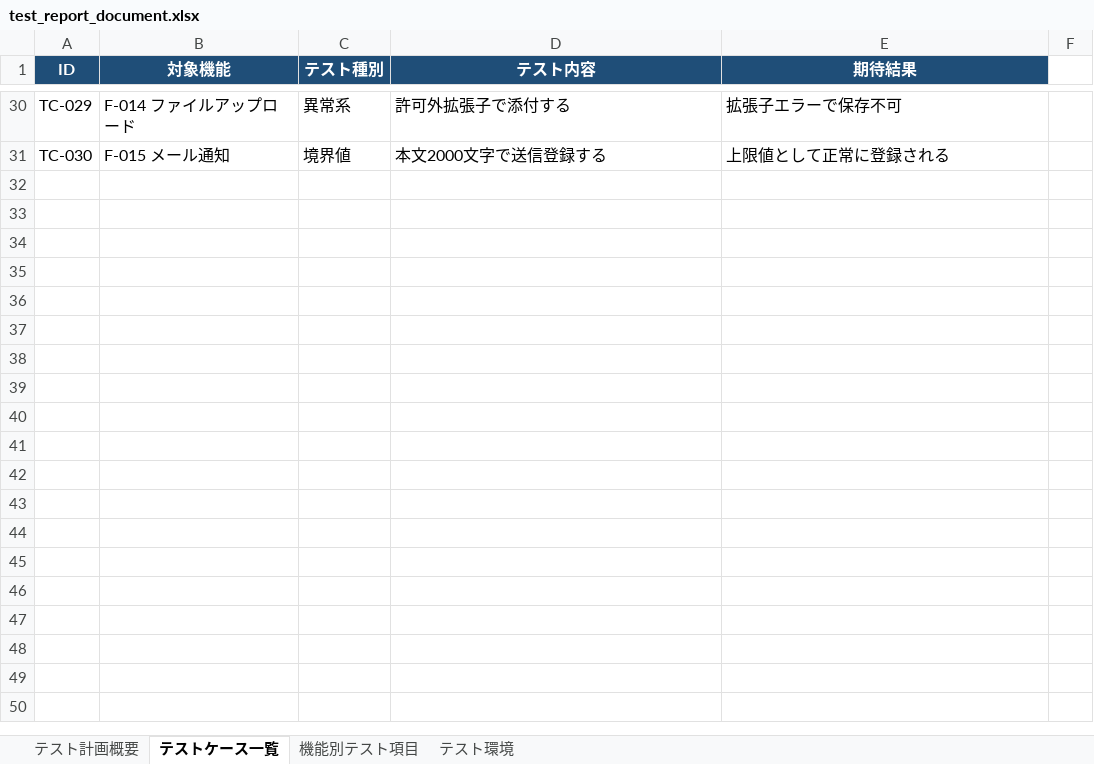
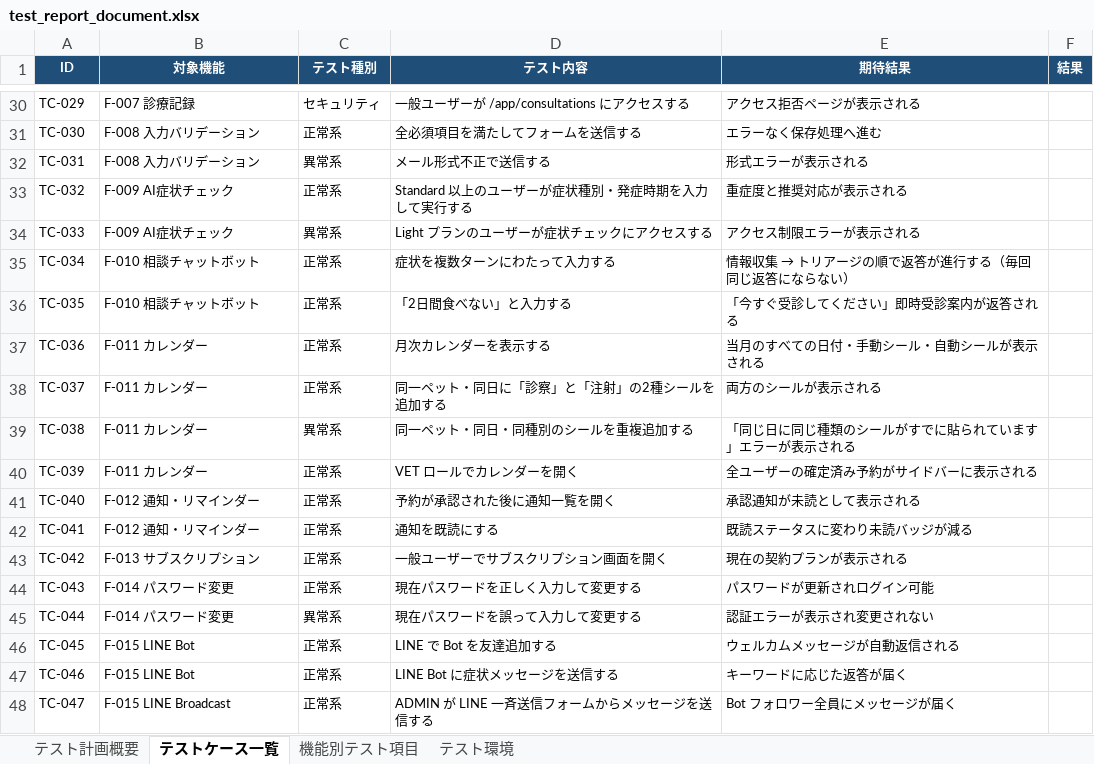
Before and after one commit to shimizu-dot/portfolio_shimizu, an Excel workbook: docs/test_report_document.xlsx, sheet テストケース一覧, drawn as a sheet; only a part is shown, gaps mark what is left out; values as stored, in another font and other column widths than the file's, no borders; charts and pictures not drawn; the diff covers the shown part only; the diff names each change by its address in the sheet, - before the commit and + after, or states it on an @@ line.

```diff
--- a/docs/test_report_document.xlsx (sheet テストケース一覧)
+++ b/docs/test_report_document.xlsx (sheet テストケース一覧)
@@ A1:E31 text size: smaller @@
-F1: (empty)
+F1: 結果
-F1 fill: none
+F1 fill: #1F4E78
-B30 (対象機能): F-014 ファイルアップロード
+B30 (対象機能): F-007 診療記録
-C30 (テスト種別): 異常系
+C30 (テスト種別): セキュリティ
-D30 (テスト内容): 許可外拡張子で添付する
+D30 (テスト内容): 一般ユーザーが /app/consultations にアクセスする
-E30 (期待結果): 拡張子エラーで保存不可
+E30 (期待結果): アクセス拒否ページが表示される
-B31 (対象機能): F-015 メール通知
+B31 (対象機能): F-008 入力バリデーション
-C31 (テスト種別): 境界値
+C31 (テスト種別): 正常系
-D31 (テスト内容): 本文2000文字で送信登録する
+D31 (テスト内容): 全必須項目を満たしてフォームを送信する
-E31 (期待結果): 上限値として正常に登録される
+E31 (期待結果): エラーなく保存処理へ進む
+row 32: TC-031 | F-008 入力バリデーション | 異常系 | メール形式不正で送信する | 形式エラーが表示される
+row 33: TC-032 | F-009 AI症状チェック | 正常系 | Standard 以上のユーザーが症状種別・発症時期を入力して実行する | 重症度と推奨対応が表示される
+row 34: TC-033 | F-009 AI症状チェック | 異常系 | Light プランのユーザーが症状チェックにアクセスする | アクセス制限エラーが表示される
+row 35: TC-034 | F-010 相談チャットボット | 正常系 | 症状を複数ターンにわたって入力する | 情報収集 → トリアージの順で返答が進行する（毎回同じ返答にならない）
+row 36: TC-035 | F-010 相談チャットボット | 正常系 | 「2日間食べない」と入力する | 「今すぐ受診してください」即時受診案内が返答される
+row 37: TC-036 | F-011 カレンダー | 正常系 | 月次カレンダーを表示する | 当月のすべての日付・手動シール・自動シールが表示される
+row 38: TC-037 | F-011 カレンダー | 正常系 | 同一ペット・同日に「診察」と「注射」の2種シールを追加する | 両方のシールが表示される
+row 39: TC-038 | F-011 カレンダー | 異常系 | 同一ペット・同日・同種別のシールを重複追加する | 「同じ日に同じ種類のシールがすでに貼られています」エラーが表示される
+row 40: TC-039 | F-011 カレンダー | 正常系 | VET ロールでカレンダーを開く | 全ユーザーの確定済み予約がサイドバーに表示される
+row 41: TC-040 | F-012 通知・リマインダー | 正常系 | 予約が承認された後に通知一覧を開く | 承認通知が未読として表示される
+row 42: TC-041 | F-012 通知・リマインダー | 正常系 | 通知を既読にする | 既読ステータスに変わり未読バッジが減る
+row 43: TC-042 | F-013 サブスクリプション | 正常系 | 一般ユーザーでサブスクリプション画面を開く | 現在の契約プランが表示される
+row 44: TC-043 | F-014 パスワード変更 | 正常系 | 現在パスワードを正しく入力して変更する | パスワードが更新されログイン可能
+row 45: TC-044 | F-014 パスワード変更 | 異常系 | 現在パスワードを誤って入力して変更する | 認証エラーが表示され変更されない
+row 46: TC-045 | F-015 LINE Bot | 正常系 | LINE で Bot を友達追加する | ウェルカムメッセージが自動返信される
+row 47: TC-046 | F-015 LINE Bot | 正常系 | LINE Bot に症状メッセージを送信する | キーワードに応じた返答が届く
+row 48: TC-047 | F-015 LINE Broadcast | 正常系 | ADMIN が LINE 一斉送信フォームからメッセージを送信する | Bot フォロワー全員にメッセージが届く
```
Also changed, not shown: 8 added rows, 99 edited cells and cell formats elsewhere in this sheet, sheet 機能別テスト項目, sheet テスト環境, sheet テスト計画概要, charts or pictures, 4 other files.
